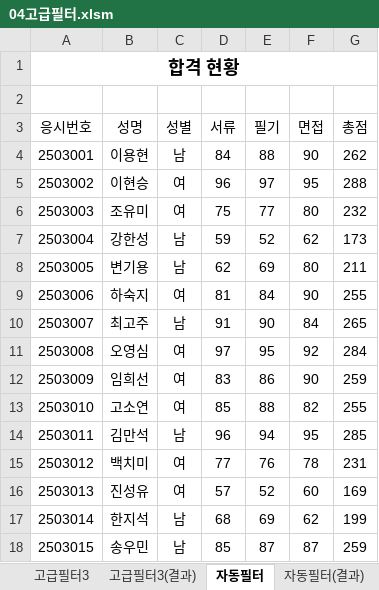
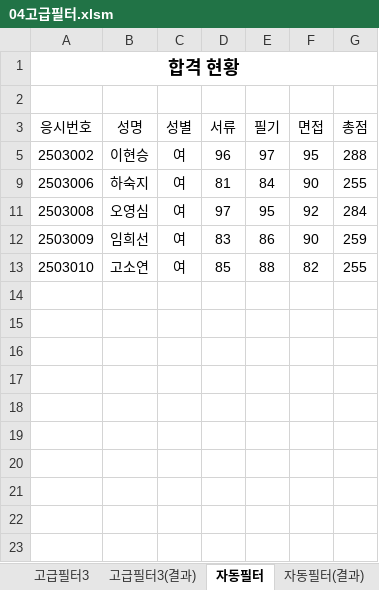
Before and after one commit to jx007s/AGI_EXCEL_2026_10, an Excel workbook: 이론/04고급필터.xlsm, sheet 자동필터, drawn as a sheet; values as stored, in another font and other column widths than the file's, no borders; the diff names each change by its address in the sheet, - before the commit and + after, or states it on an @@ line.

```diff
--- a/이론/04고급필터.xlsm (sheet 자동필터)
+++ b/이론/04고급필터.xlsm (sheet 자동필터)
@@ row 4 hidden: 2503001 | 이용현 | 남 | 84 | 88 | 90 | 262 @@
@@ row 6 hidden: 2503003 | 조유미 | 여 | 75 | 77 | 80 | 232 @@
@@ row 7 hidden: 2503004 | 강한성 | 남 | 59 | 52 | 62 | 173 @@
@@ row 8 hidden: 2503005 | 변기용 | 남 | 62 | 69 | 80 | 211 @@
@@ row 10 hidden: 2503007 | 최고주 | 남 | 91 | 90 | 84 | 265 @@
@@ row 14 hidden: 2503011 | 김만석 | 남 | 96 | 94 | 95 | 285 @@
@@ row 15 hidden: 2503012 | 백치미 | 여 | 77 | 76 | 78 | 231 @@
@@ row 16 hidden: 2503013 | 진성유 | 여 | 57 | 52 | 60 | 169 @@
@@ row 17 hidden: 2503014 | 한지석 | 남 | 68 | 69 | 62 | 199 @@
@@ row 18 hidden: 2503015 | 송우민 | 남 | 85 | 87 | 87 | 259 @@
```
Also changed, not shown: sheet 고급필터3, sheet 고급필터1, sheet 고급필터2, 이론/03조건부서식.xlsm, 이론/05텍스트나누기.xlsm, 2 other files.
